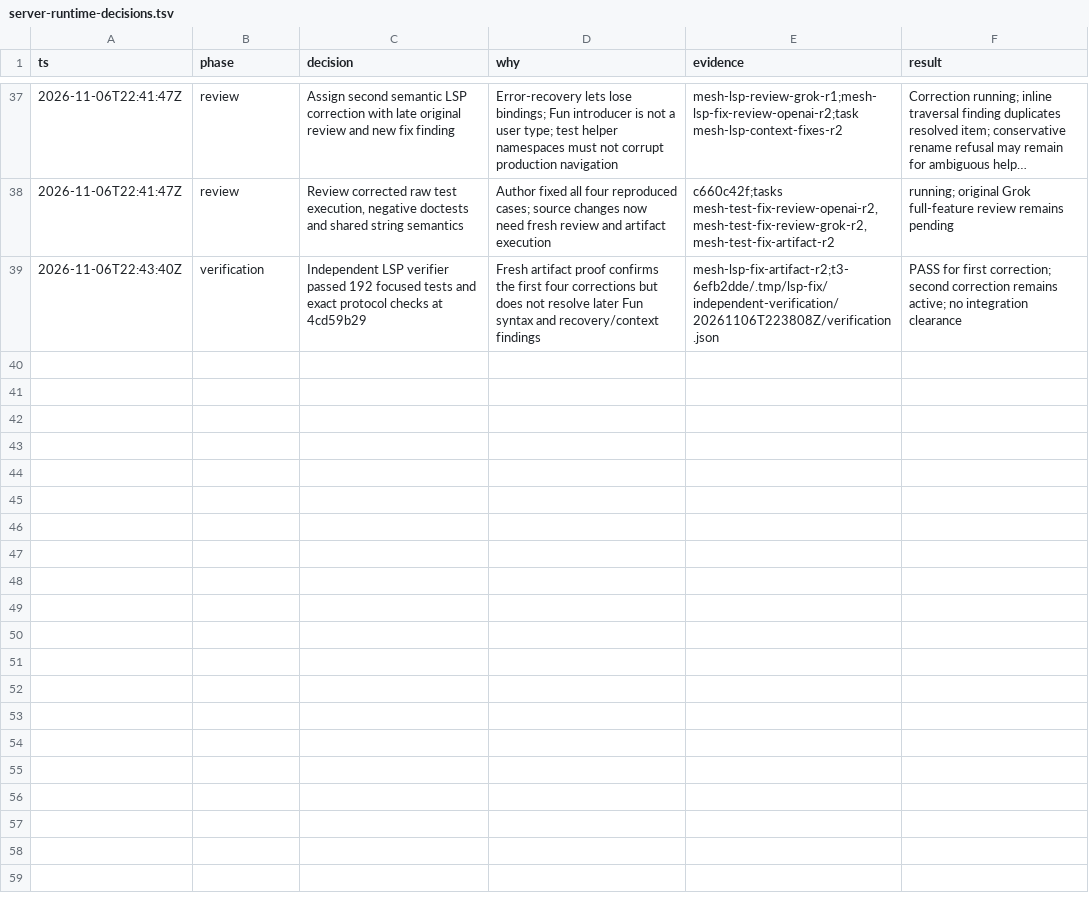
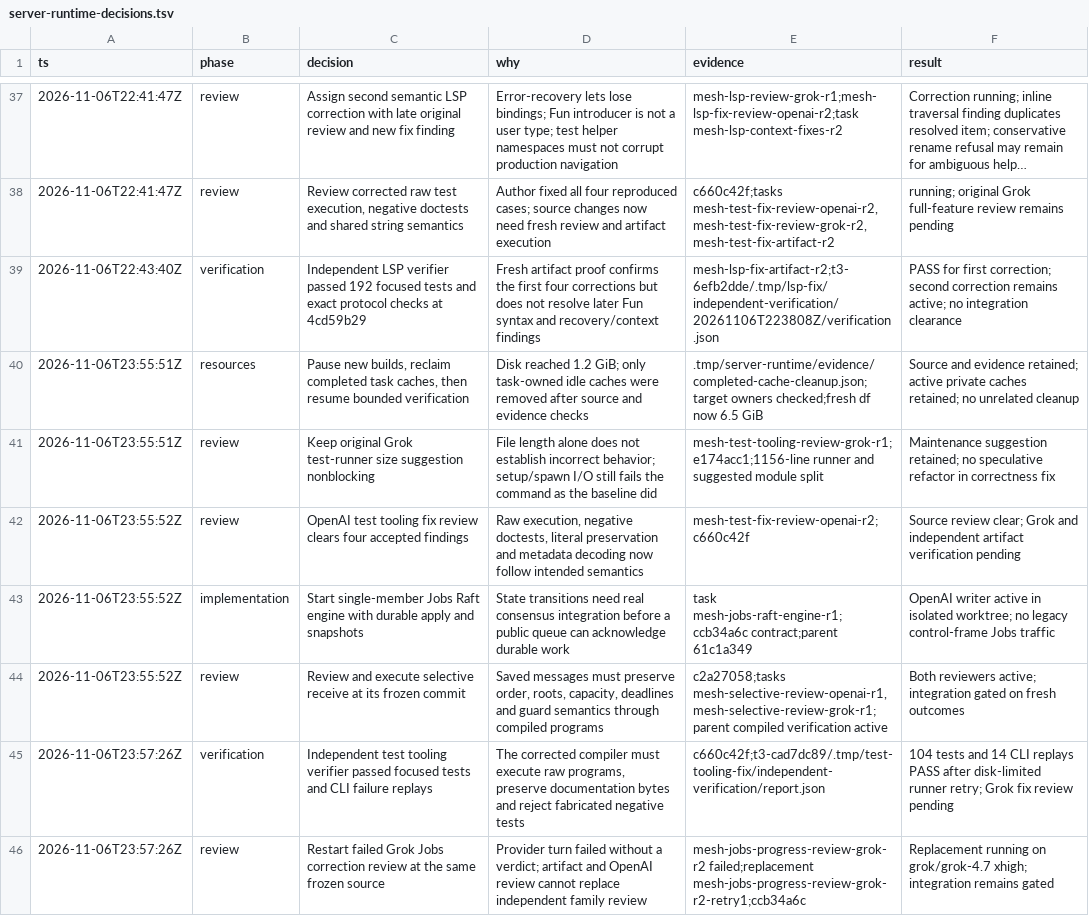
Before and after one commit to snowdamiz/mesh-lang, a TSV file: docs/server-runtime-decisions.tsv, drawn as a sheet; only a part is shown, gaps mark what is left out; long unchanged cells end in …; the diff covers the shown part only; the diff names each change by its address in the sheet, - before the commit and + after, or states it on an @@ line.

Commit message:
docs: record verification results and remaining runtime corrections

```diff
--- a/docs/server-runtime-decisions.tsv
+++ b/docs/server-runtime-decisions.tsv
+row 40: 2026-11-06T23:55:51Z | resources | Pause new builds, reclaim completed task caches, then resume bounded verification | Disk reached 1.2 GiB; only task-owned idle caches were removed after source and evidence checks | .tmp/server-runtime/evidence/completed-cache-cleanup.json;target owners checked;fresh df now 6.5 GiB | Source and evidence retained; active private caches retained; no unrelated cleanup
+row 41: 2026-11-06T23:55:51Z | review | Keep original Grok test-runner size suggestion nonblocking | File length alone does not establish incorrect behavior; setup/spawn I/O still fails the command as the baseline did | mesh-test-tooling-review-grok-r1;e174acc1;1156-line runner and suggested module split | Maintenance suggestion retained; no speculative refactor in correctness fix
+row 42: 2026-11-06T23:55:52Z | review | OpenAI test tooling fix review clears four accepted findings | Raw execution, negative doctests, literal preservation and metadata decoding now follow intended semantics | mesh-test-fix-review-openai-r2;c660c42f | Source review clear; Grok and independent artifact verification pending
+row 43: 2026-11-06T23:55:52Z | implementation | Start single-member Jobs Raft engine with durable apply and snapshots | State transitions need real consensus integration before a public queue can acknowledge durable work | task mesh-jobs-raft-engine-r1;ccb34a6c contract;parent 61c1a349 | OpenAI writer active in isolated worktree; no legacy control-frame Jobs traffic
+row 44: 2026-11-06T23:55:52Z | review | Review and execute selective receive at its frozen commit | Saved messages must preserve order, roots, capacity, deadlines and guard semantics through compiled programs | c2a27058;tasks mesh-selective-review-openai-r1,mesh-selective-review-grok-r1;parent compiled verification active | Both reviewers active; integration gated on fresh outcomes
+row 45: 2026-11-06T23:57:26Z | verification | Independent test tooling verifier passed focused tests and CLI failure replays | The corrected compiler must execute raw programs, preserve documentation bytes and reject fabricated negative tests | c660c42f;t3-cad7dc89/.tmp/test-tooling-fix/independent-verification/report.json | 104 tests and 14 CLI replays PASS after disk-limited runner retry; Grok fix review pending
+row 46: 2026-11-06T23:57:26Z | review | Restart failed Grok Jobs correction review at the same frozen source | Provider turn failed without a verdict; artifact and OpenAI review cannot replace independent family review | mesh-jobs-progress-review-grok-r2 failed;replacement mesh-jobs-progress-review-grok-r2-retry1;ccb34a6c | Replacement running on grok/grok-4.7 xhigh; integration remains gated
```
Also changed, not shown: 6 added rows elsewhere in this file, 1 other file.
